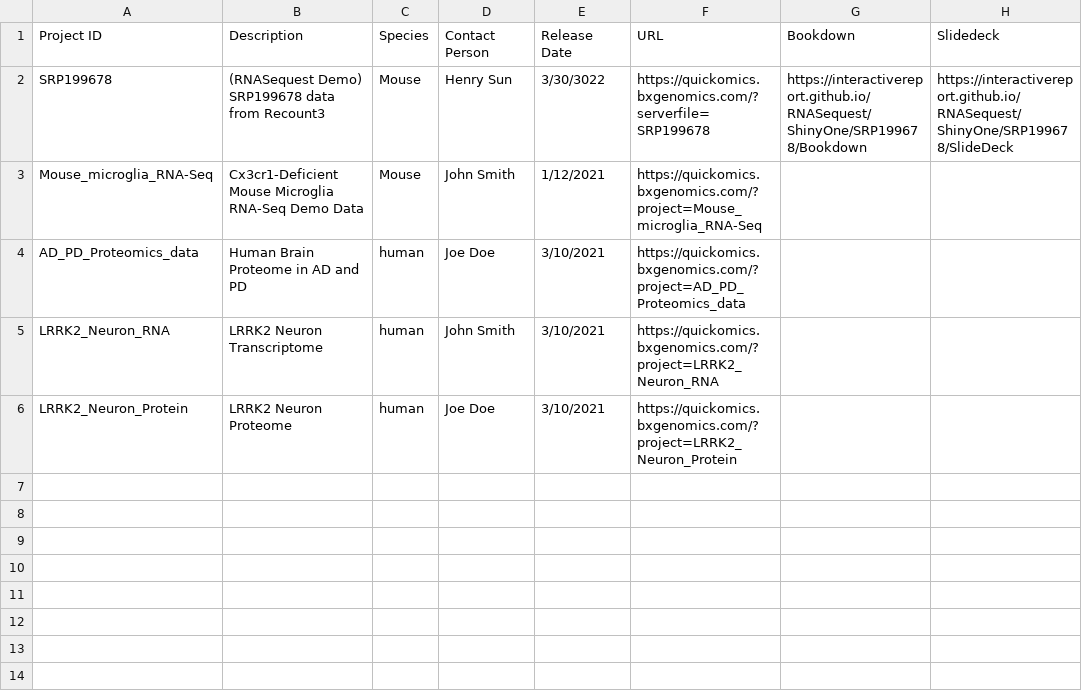
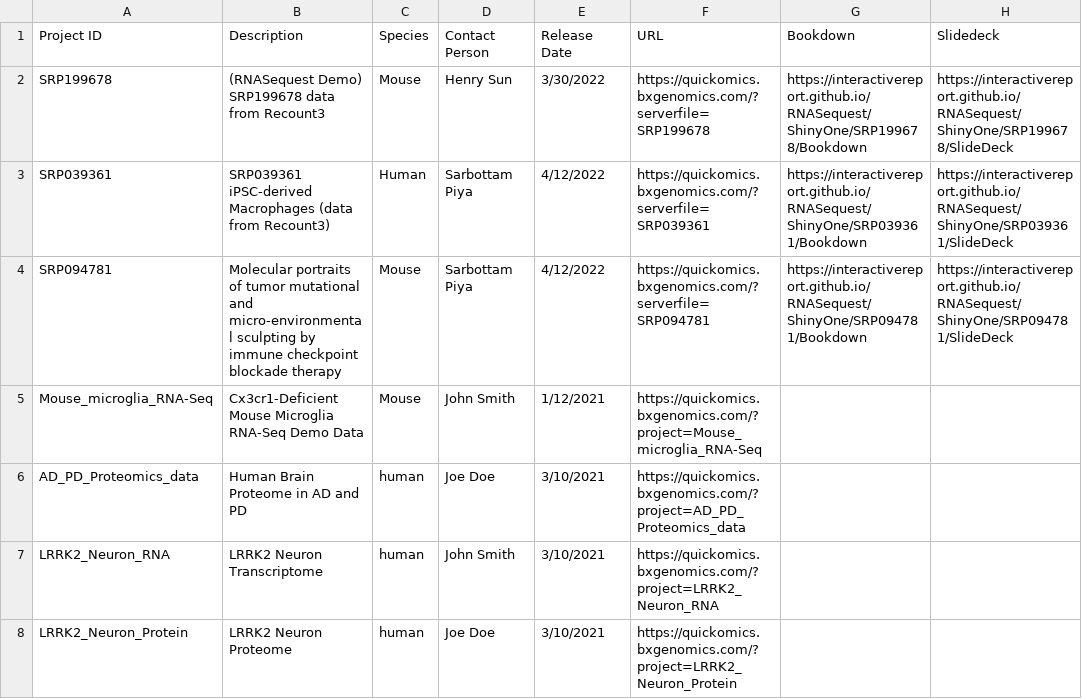
Before and after one commit to interactivereport/RNASequest, a CSV file: ShinyOne/projects.csv, drawn as a sheet.

Commit message:
Add two more projects

```diff
--- a/ShinyOne/projects.csv
+++ b/ShinyOne/projects.csv
@@ -1,3 +1,5 @@
 Project ID,Description,Species,Contact Person,Release Date,URL,Bookdown,Slidedeck
-SRP199678,(RNASequest Demo) SRP199678 data from Recount3,Mouse,Henry Sun,3/30/3022,https://quickomics.bxgenomics.com/?serverfile=SRP199678,https://interactivereport.github.io/RNASequest/ShinyOne/SRP199678/Bookdown,https://interactivereport.github.io/RNASequest/ShinyOne/SRP199678/SlideDeck
+SRP199678,(RNASequest Demo) SRP199678 data from Recount3,Mouse,Henry Sun,3/30/2022,https://quickomics.bxgenomics.com/?serverfile=SRP199678,https://interactivereport.github.io/RNASequest/ShinyOne/SRP199678/Bookdown,https://interactivereport.github.io/RNASequest/ShinyOne/SRP199678/SlideDeck
+SRP039361,SRP039361  iPSC-derived Macrophages (data from Recount3),Human,Sarbottam Piya,4/12/2022,https://quickomics.bxgenomics.com/?serverfile=SRP039361,https://interactivereport.github.io/RNASequest/ShinyOne/SRP039361/Bookdown,https://interactivereport.github.io/RNASequest/ShinyOne/SRP039361/SlideDeck
+SRP094781,Molecular portraits of tumor mutational and micro-environmental sculpting by immune checkpoint blockade therapy,Mouse,Sarbottam Piya,4/12/2022,https://quickomics.bxgenomics.com/?serverfile=SRP094781,https://interactivereport.github.io/RNASequest/ShinyOne/SRP094781/Bookdown,https://interactivereport.github.io/RNASequest/ShinyOne/SRP094781/SlideDeck
 Mouse_microglia_RNA-Seq,Cx3cr1-Deficient Mouse Microglia RNA-Seq Demo Data,Mouse,John Smith,1/12/2021,https://quickomics.bxgenomics.com/?project=Mouse_microglia_RNA-Seq,,
```
